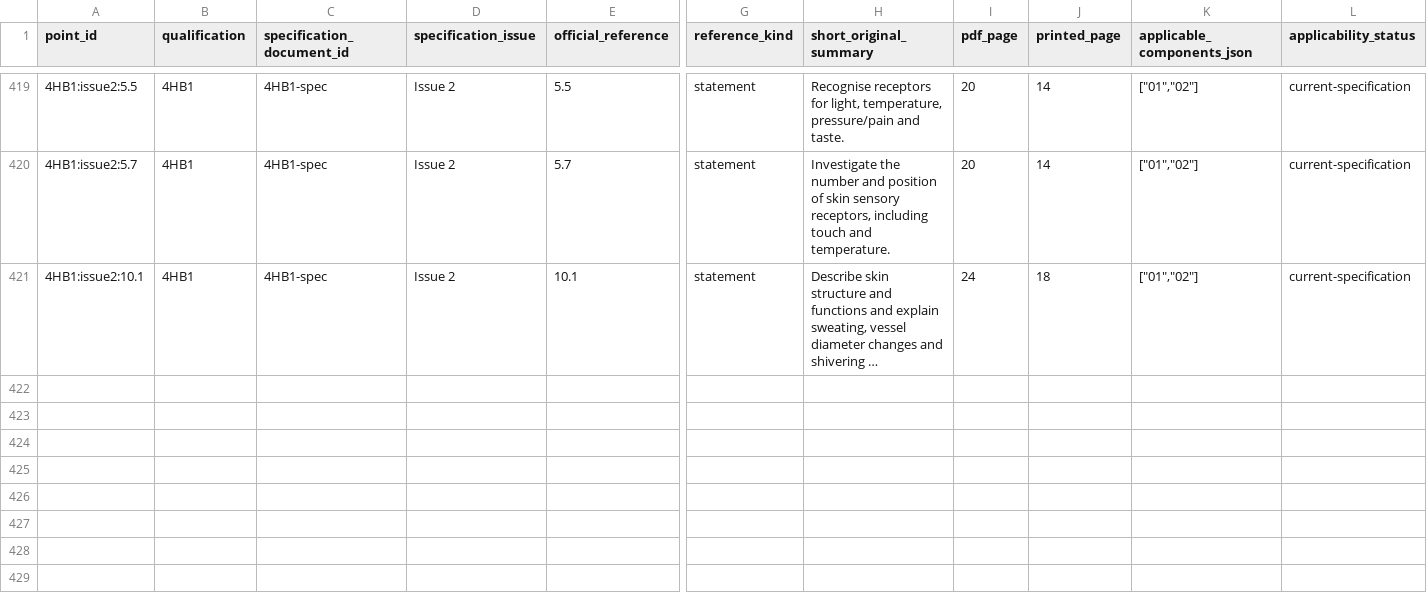
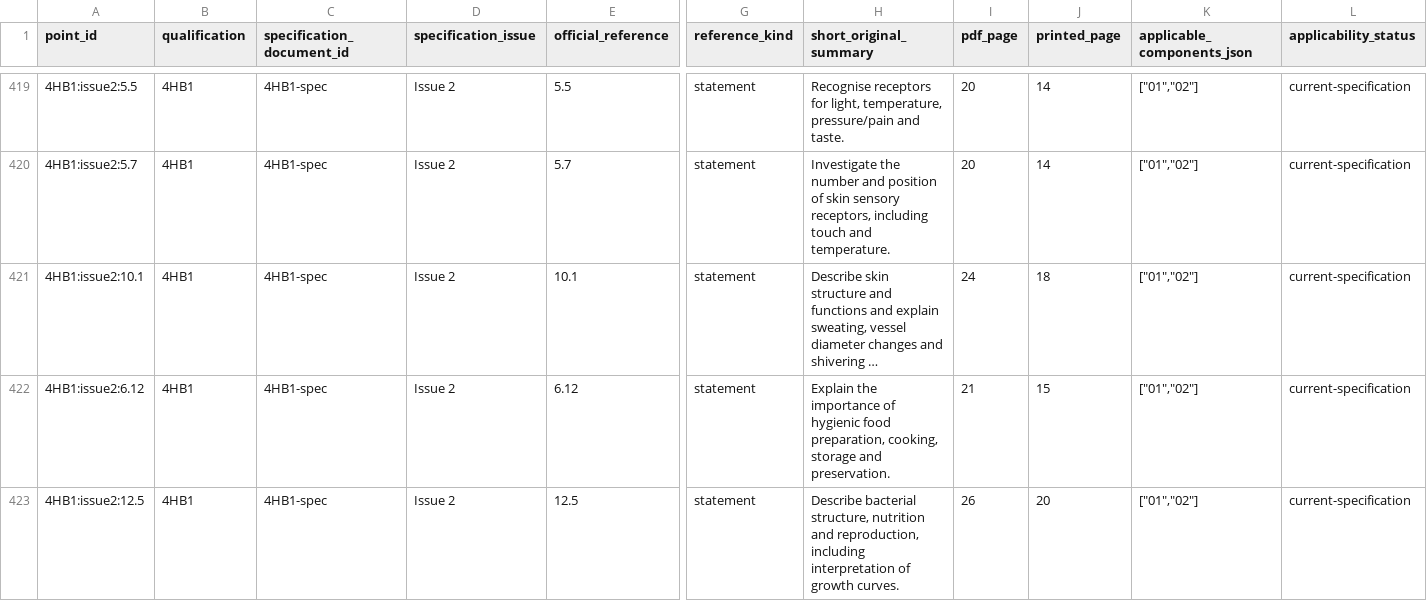
Before and after one commit to peterpeterpeter111/igcses, a CSV file: research/ledger/v1/syllabus-points.csv, drawn as a sheet; only a part is shown, gaps mark what is left out; long unchanged cells end in …; rows hold the shown columns only; the diff names each change by its address in the sheet, - before the commit and + after, or states it on an @@ line.

```diff
--- a/research/ledger/v1/syllabus-points.csv
+++ b/research/ledger/v1/syllabus-points.csv
+row 422: 4HB1:issue2:6.12 | 4HB1 | 4HB1-spec | Issue 2 | 6.12 | statement | Explain the importance of hygienic food preparation, cooking, storage and preservation. | 21 | 15 | ["01","02"] | current-specification
+row 423: 4HB1:issue2:12.5 | 4HB1 | 4HB1-spec | Issue 2 | 12.5 | statement | Describe bacterial structure, nutrition and reproduction, including interpretation of growth curves. | 26 | 20 | ["01","02"] | current-specification
```
Also changed, not shown: research/ledger/v1/documents.csv, research/ledger/v1/papers.csv, 16 other files.
